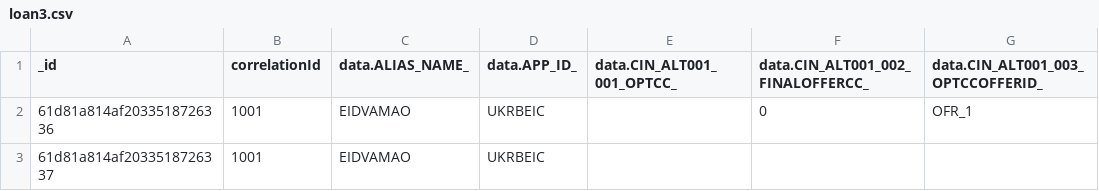
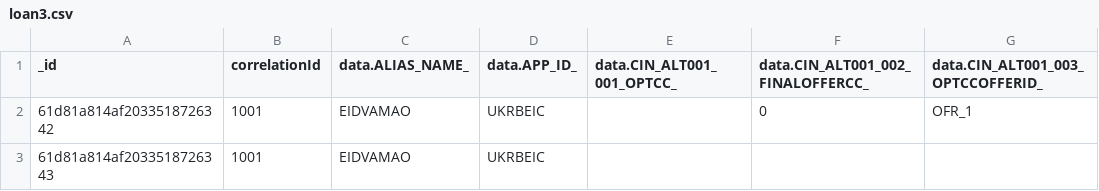
Before and after one commit to riteshcc1711/airflow, a CSV file: POC-AIRFLOW_v3/project/custom/files/loan3.csv, drawn as a sheet; only a part is shown; the diff names each change by its address in the sheet, - before the commit and + after, or states it on an @@ line.

Commit message:
Update loan3.csv

```diff
--- a/POC-AIRFLOW_v3/project/custom/files/loan3.csv
+++ b/POC-AIRFLOW_v3/project/custom/files/loan3.csv
-A2 (_id): 61d81a814af2033518726336
+A2 (_id): 61d81a814af2033518726342
-A3 (_id): 61d81a814af2033518726337
+A3 (_id): 61d81a814af2033518726343
```
